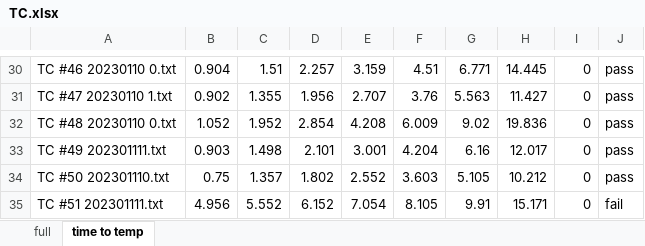
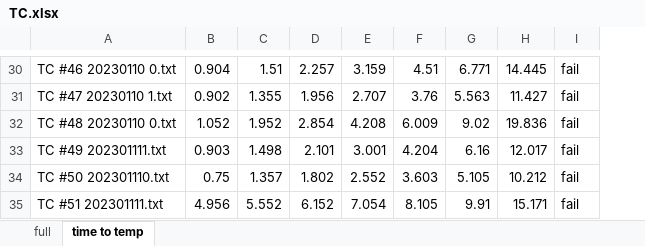
Before and after one commit to joshlwhitehead/work, an Excel workbook: analysis/heat/dataqstuff/dataCollect/thermoBoatTEC/TC.xlsx, sheet time to temp, drawn as a sheet; only a part is shown, gaps mark what is left out; values as stored, in another font and other column widths than the file's, no borders; charts and pictures not drawn; removed rows and columns are numbered as before the commit, all else as after; the diff covers the shown part only; the diff names each change by its address in the sheet, - before the commit and + after, or states it on an @@ line.

```diff
--- a/analysis/heat/dataqstuff/dataCollect/thermoBoatTEC/TC.xlsx (sheet time to temp)
+++ b/analysis/heat/dataqstuff/dataCollect/thermoBoatTEC/TC.xlsx (sheet time to temp)
-column I, rows 30-35: all 0
-I30:I34: pass
+I30:I34: fail
```
Also changed, not shown: 26 edited cells elsewhere in this sheet, charts or pictures, analysis/heat/dataqstuff/dataCollect/thermoBoatTEC/PCR.xlsx, 2 other files.
